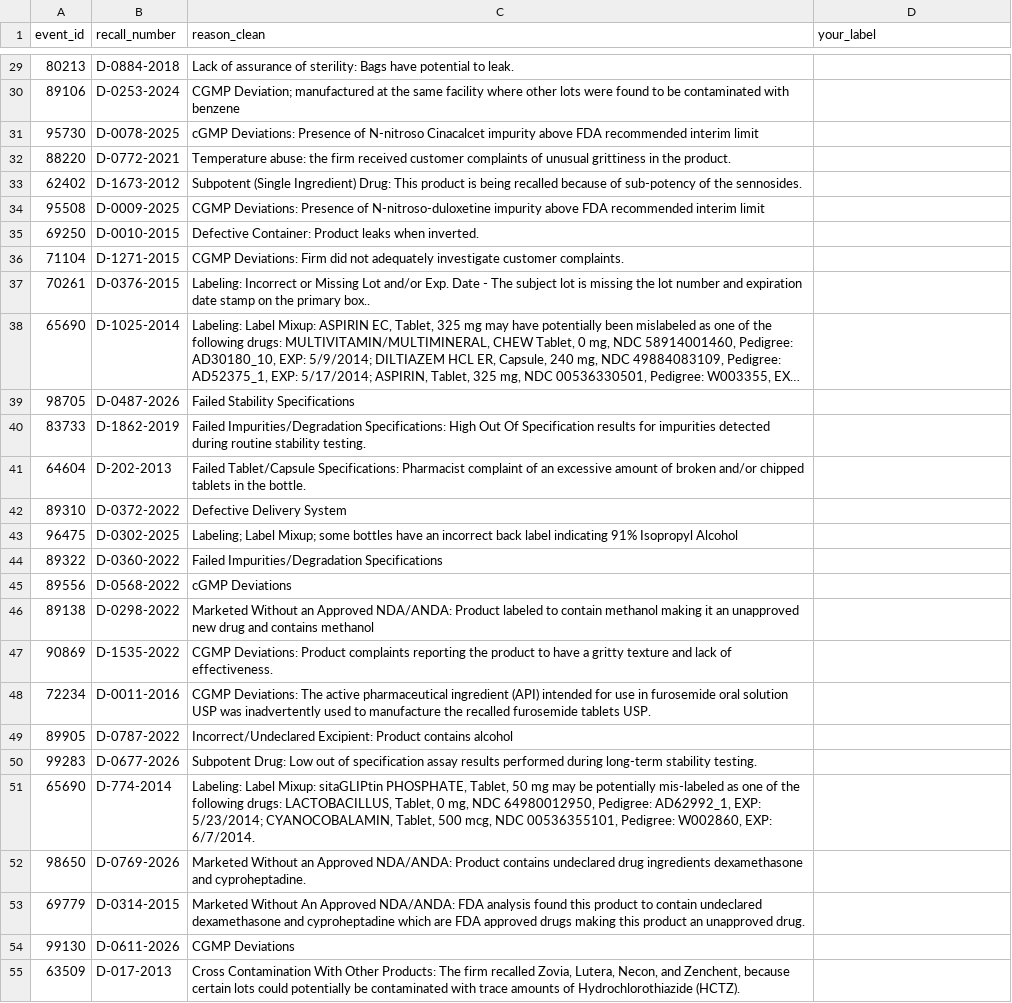
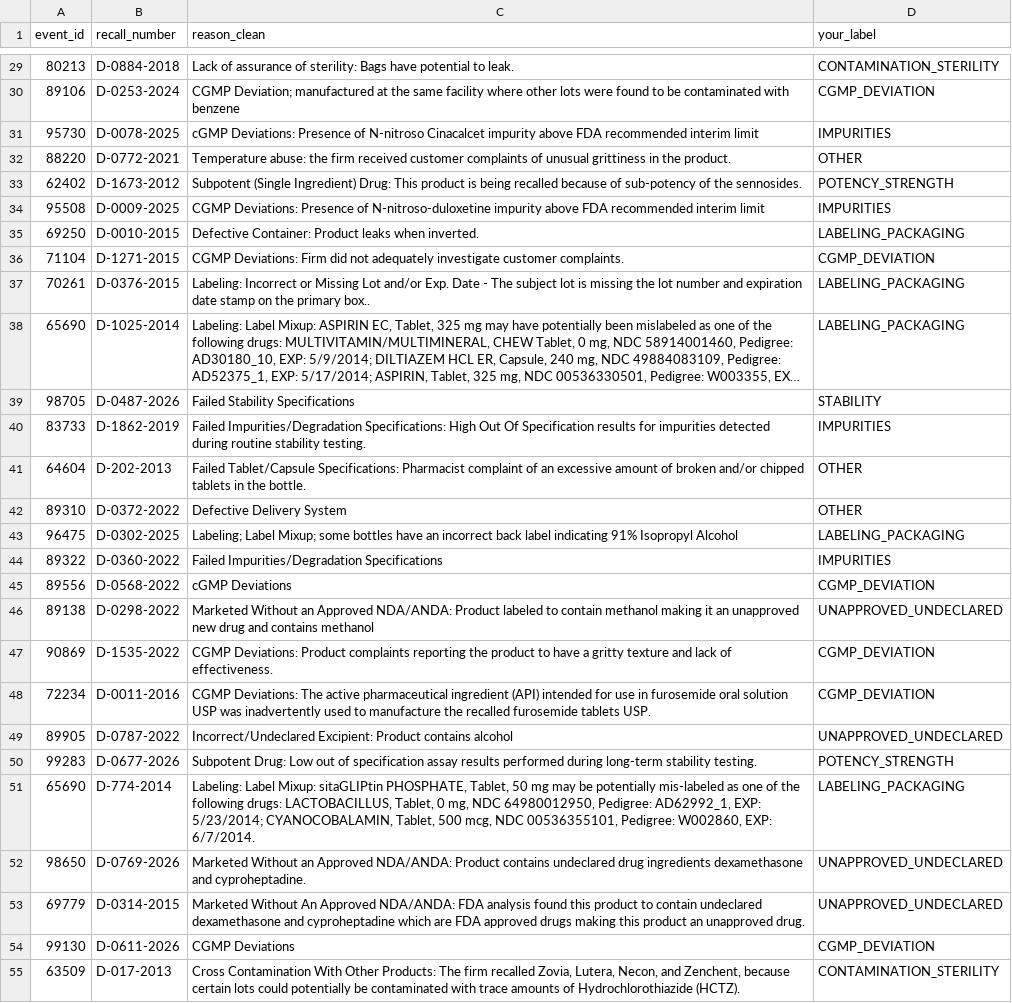
Before and after one commit to masakiNelson/Drug-recall-early-warning-project, a CSV file: blind_check_150.csv, drawn as a sheet; only a part is shown, gaps mark what is left out; long unchanged cells end in …; the diff covers the shown part only; the diff names each change by its address in the sheet, - before the commit and + after, or states it on an @@ line.

```diff
--- a/blind_check_150.csv
+++ b/blind_check_150.csv
-D29 (your_label): (empty)
+D29 (your_label): CONTAMINATION_STERILITY
-D30 (your_label): (empty)
+D30 (your_label): CGMP_DEVIATION
-D31 (your_label): (empty)
+D31 (your_label): IMPURITIES
-D32 (your_label): (empty)
+D32 (your_label): OTHER
-D33 (your_label): (empty)
+D33 (your_label): POTENCY_STRENGTH
-D34 (your_label): (empty)
+D34 (your_label): IMPURITIES
-D35 (your_label): (empty)
+D35 (your_label): LABELING_PACKAGING
-D36 (your_label): (empty)
+D36 (your_label): CGMP_DEVIATION
-D37:D38 (your_label): (empty)
+D37:D38 (your_label): LABELING_PACKAGING
-D39 (your_label): (empty)
+D39 (your_label): STABILITY
-D40 (your_label): (empty)
+D40 (your_label): IMPURITIES
-D41:D42 (your_label): (empty)
+D41:D42 (your_label): OTHER
-D43 (your_label): (empty)
+D43 (your_label): LABELING_PACKAGING
-D44 (your_label): (empty)
+D44 (your_label): IMPURITIES
-D45 (your_label): (empty)
+D45 (your_label): CGMP_DEVIATION
-D46 (your_label): (empty)
+D46 (your_label): UNAPPROVED_UNDECLARED
-D47:D48 (your_label): (empty)
+D47:D48 (your_label): CGMP_DEVIATION
-D49 (your_label): (empty)
+D49 (your_label): UNAPPROVED_UNDECLARED
-D50 (your_label): (empty)
+D50 (your_label): POTENCY_STRENGTH
-D51 (your_label): (empty)
+D51 (your_label): LABELING_PACKAGING
-D52:D53 (your_label): (empty)
+D52:D53 (your_label): UNAPPROVED_UNDECLARED
-D54 (your_label): (empty)
+D54 (your_label): CGMP_DEVIATION
-D55 (your_label): (empty)
+D55 (your_label): CONTAMINATION_STERILITY
```
Also changed, not shown: 122 edited cells elsewhere in this file, 4 other files.
